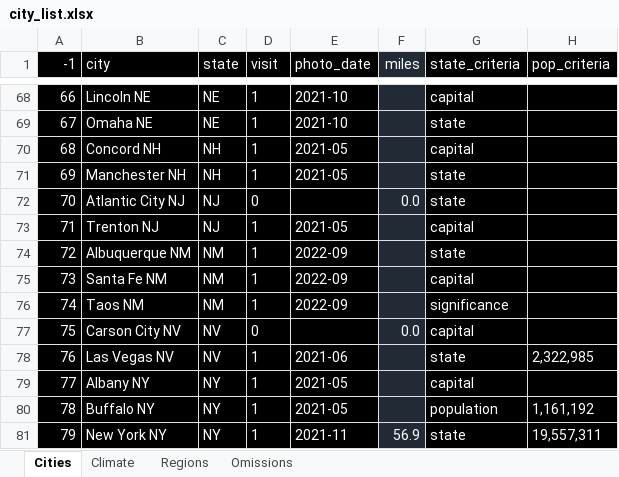
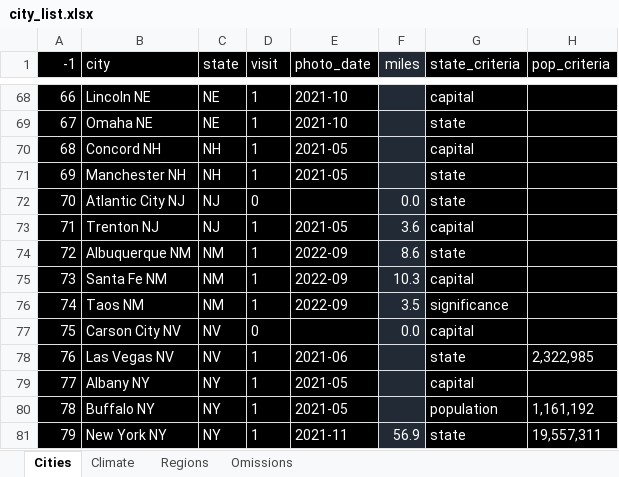
Before and after one commit to sjoshuam/roadtrips, an Excel workbook: io_in/city_list.xlsx, sheet Cities, drawn as a sheet; only a part is shown, gaps mark what is left out; values as stored, in another font and other column widths than the file's, no borders; the diff names each change by its address in the sheet, - before the commit and + after, or states it on an @@ line.

```diff
--- a/io_in/city_list.xlsx (sheet Cities)
+++ b/io_in/city_list.xlsx (sheet Cities)
-F73 (miles): (empty)
+F73 (miles): 3.6
-F74 (miles): (empty)
+F74 (miles): 8.6
-F75 (miles): (empty)
+F75 (miles): 10.3
-F76 (miles): (empty)
+F76 (miles): 3.5
```
Also changed, not shown: 8 other files.
